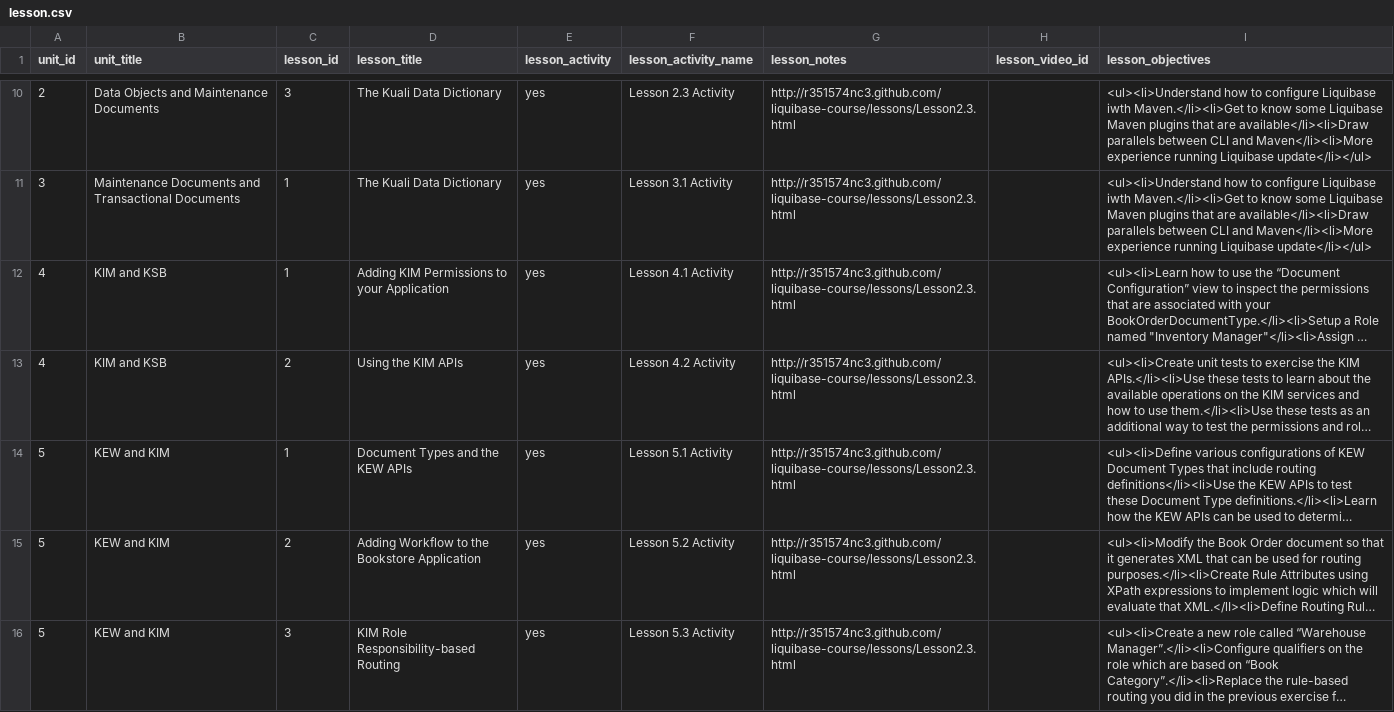
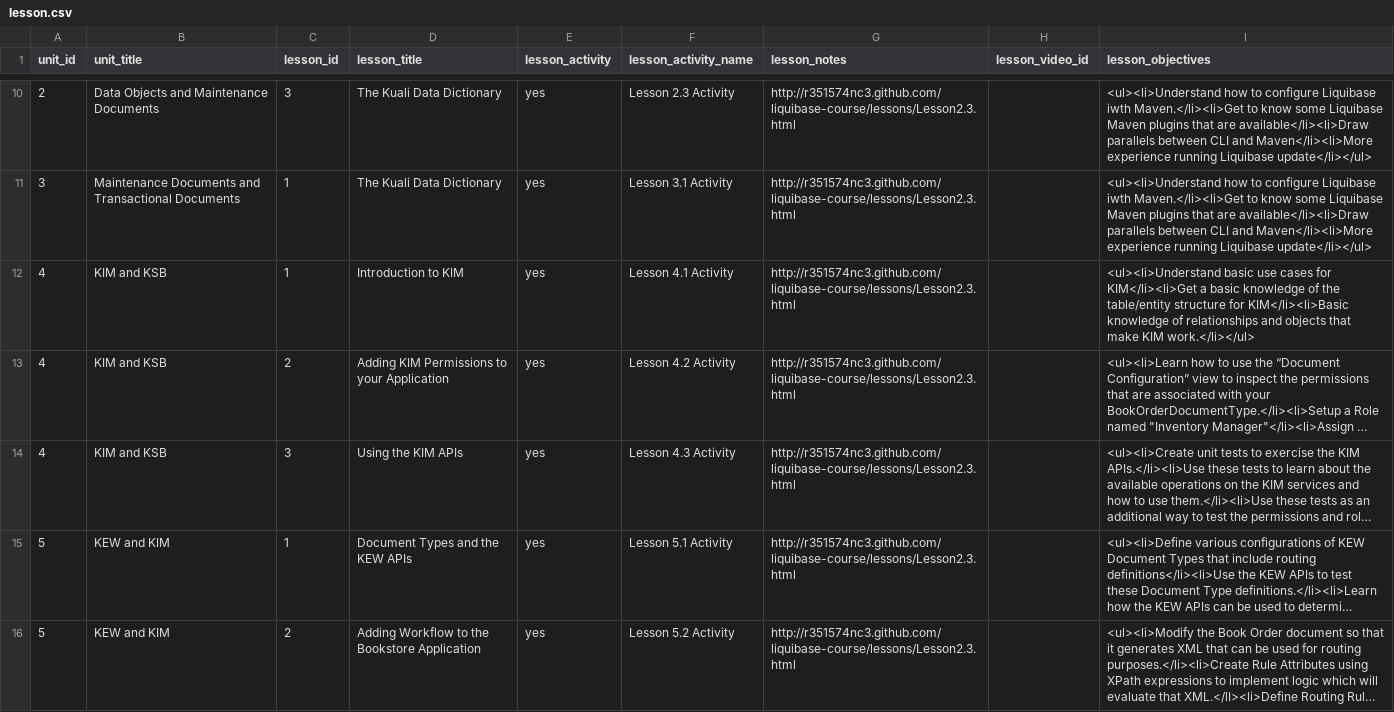
Before and after one commit to leo-at-rsmart/shiny-octo-batman, a CSV file: data/lesson.csv, drawn as a sheet; only a part is shown, gaps mark what is left out; the shorter side is filled out with more unchanged rows; long unchanged cells end in …; addresses are those after the commit; the diff names each change by its address in the sheet, - before the commit and + after, or states it on an @@ line.

Commit message:
Adding KIM entity/relationship diagrams

```diff
--- a/data/lesson.csv
+++ b/data/lesson.csv
+row 12: 4 | KIM and KSB | 1 | Introduction to KIM | yes | Lesson 4.1 Activity | http://r351574nc3.github.com/liquibase-course/lessons/Lesson2.3.html |  | <ul><li>Understand basic use cases for KIM</li><li>Get a basic knowledge of the table/entity structure for KIM</li><li>Basic knowledge of relationships and objects that make KIM work.</li></ul>
-C13 (lesson_id): 1
+C13 (lesson_id): 2
-F13 (lesson_activity_name): Lesson 4.1 Activity
+F13 (lesson_activity_name): Lesson 4.2 Activity
-C14 (lesson_id): 2
+C14 (lesson_id): 3
-F14 (lesson_activity_name): Lesson 4.2 Activity
+F14 (lesson_activity_name): Lesson 4.3 Activity
```
Also changed, not shown: 7 other files.
